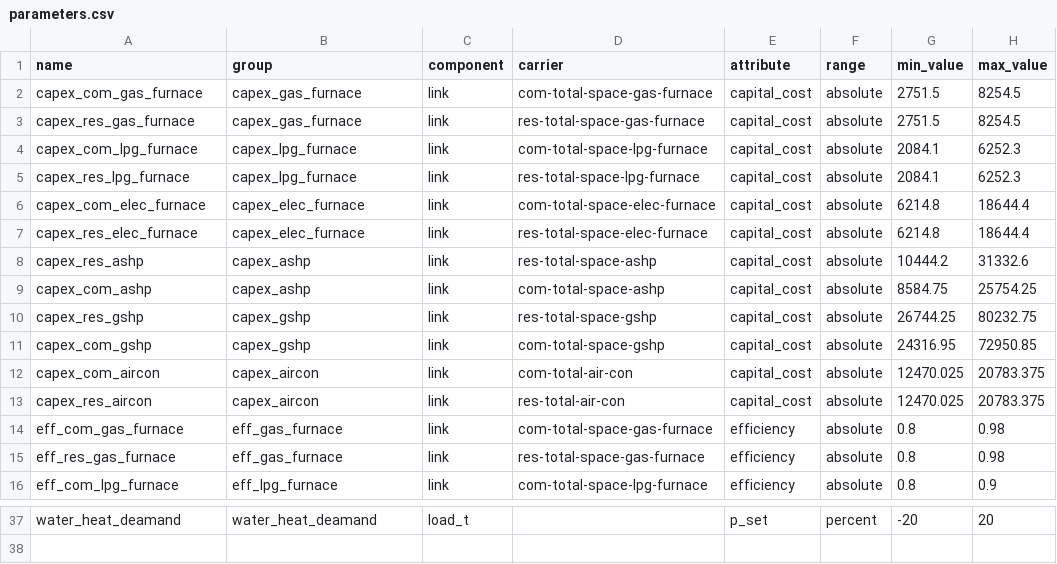
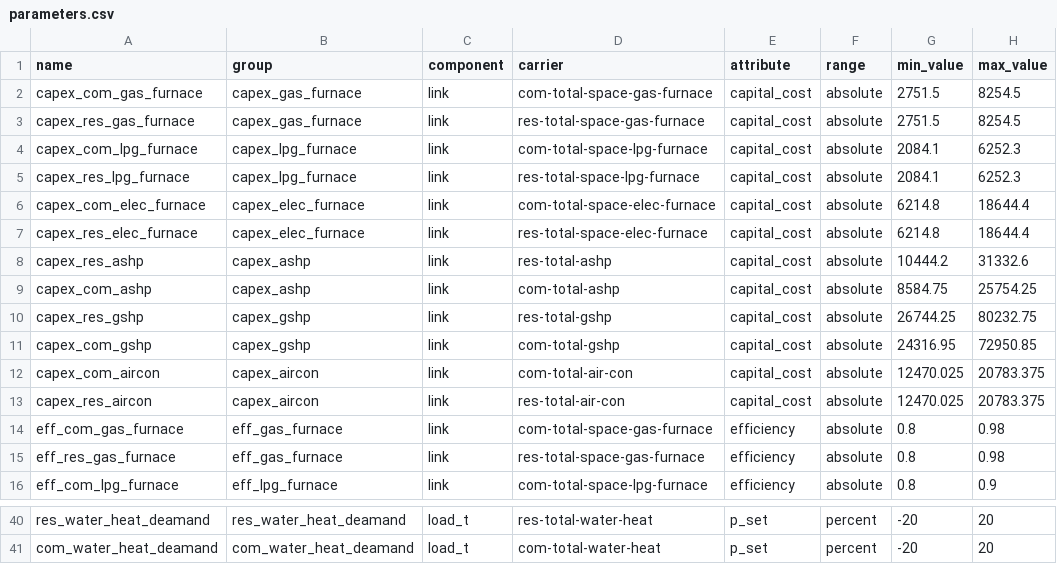
Before and after one commit to DeltaE/pypsa-gsa, a CSV file: config/parameters.csv, drawn as a sheet; only a part is shown, gaps mark what is left out; addresses are those after the commit; the diff covers the shown part only; the diff names each change by its address in the sheet, - before the commit and + after, or states it on an @@ line.

```diff
--- a/config/parameters.csv
+++ b/config/parameters.csv
-D8 (carrier): res-total-space-ashp
+D8 (carrier): res-total-ashp
-D9 (carrier): com-total-space-ashp
+D9 (carrier): com-total-ashp
-D10 (carrier): res-total-space-gshp
+D10 (carrier): res-total-gshp
-D11 (carrier): com-total-space-gshp
+D11 (carrier): com-total-gshp
-A40 (name): water_heat_deamand
+A40 (name): res_water_heat_deamand
-B40 (group): water_heat_deamand
+B40 (group): res_water_heat_deamand
-D40 (carrier): (empty)
+D40 (carrier): res-total-water-heat
+row 41: com_water_heat_deamand | com_water_heat_deamand | load_t | com-total-water-heat | p_set | percent | -20 | 20
```
Also changed, not shown: 3 added rows and 27 edited cells elsewhere in this file, config/results.csv, 1 other file.
